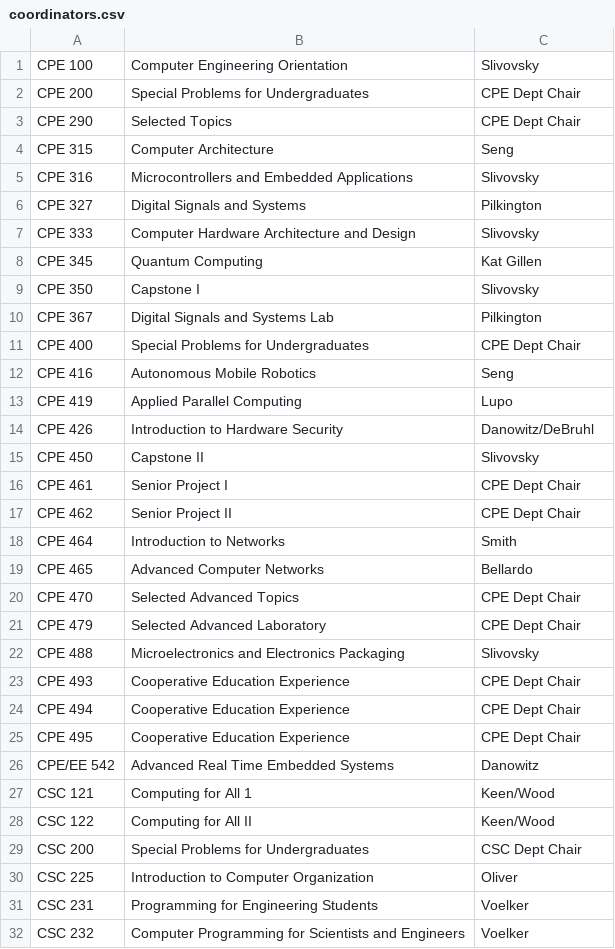
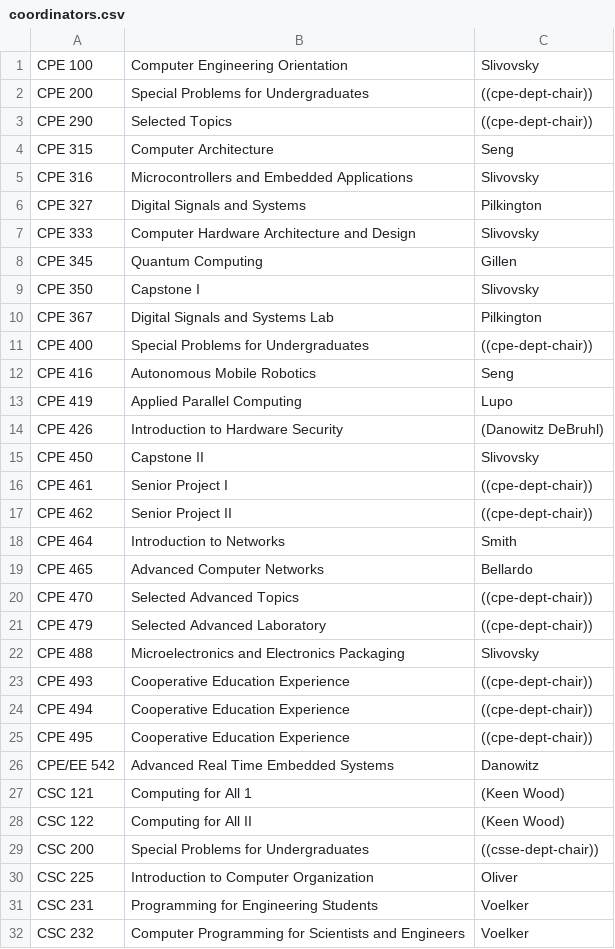
Before and after one commit to jbclements/csse-scheduling, a CSV file: csse-scheduling/coordinators.csv, drawn as a sheet; only a part is shown; the diff covers the shown part only.

```diff
--- a/csse-scheduling/coordinators.csv
+++ b/csse-scheduling/coordinators.csv
@@ -1,4 +1,4 @@
 "CPE 100","Computer Engineering Orientation","Slivovsky"
-"CPE 200","Special Problems for Undergraduates","CPE Dept Chair"
-"CPE 290","Selected Topics","CPE Dept Chair"
+"CPE 200","Special Problems for Undergraduates","((cpe-dept-chair))"
+"CPE 290","Selected Topics","((cpe-dept-chair))"
 "CPE 315","Computer Architecture","Seng"
@@ -7,24 +7,24 @@
 "CPE 333","Computer Hardware Architecture and Design","Slivovsky"
-"CPE 345","Quantum Computing","Kat Gillen"
+"CPE 345","Quantum Computing","Gillen"
 "CPE 350","Capstone I","Slivovsky"
 "CPE 367","Digital Signals and Systems Lab","Pilkington"
-"CPE 400","Special Problems for Undergraduates","CPE Dept Chair"
+"CPE 400","Special Problems for Undergraduates","((cpe-dept-chair))"
 "CPE 416","Autonomous Mobile Robotics","Seng"
 "CPE 419","Applied Parallel Computing","Lupo"
-"CPE 426","Introduction to Hardware Security","Danowitz/DeBruhl"
+"CPE 426","Introduction to Hardware Security","(Danowitz DeBruhl)"
 "CPE 450","Capstone II","Slivovsky"
-"CPE 461","Senior Project I","CPE Dept Chair"
-"CPE 462","Senior Project II","CPE Dept Chair"
+"CPE 461","Senior Project I","((cpe-dept-chair))"
+"CPE 462","Senior Project II","((cpe-dept-chair))"
 "CPE 464","Introduction to Networks","Smith"
 "CPE 465","Advanced Computer Networks","Bellardo"
-"CPE 470","Selected Advanced Topics","CPE Dept Chair"
-"CPE 479","Selected Advanced Laboratory","CPE Dept Chair"
+"CPE 470","Selected Advanced Topics","((cpe-dept-chair))"
+"CPE 479","Selected Advanced Laboratory","((cpe-dept-chair))"
 "CPE 488","Microelectronics and Electronics Packaging","Slivovsky"
-"CPE 493","Cooperative Education Experience","CPE Dept Chair"
-"CPE 494","Cooperative Education Experience","CPE Dept Chair"
-"CPE 495","Cooperative Education Experience","CPE Dept Chair"
+"CPE 493","Cooperative Education Experience","((cpe-dept-chair))"
+"CPE 494","Cooperative Education Experience","((cpe-dept-chair))"
+"CPE 495","Cooperative Education Experience","((cpe-dept-chair))"
 "CPE/EE 542","Advanced Real Time Embedded Systems","Danowitz"
-"CSC 121","Computing for All 1","Keen/Wood"
-"CSC 122","Computing for All II","Keen/Wood"
-"CSC 200","Special Problems for Undergraduates","CSC Dept Chair"
+"CSC 121","Computing for All 1","(Keen Wood)"
+"CSC 122","Computing for All II","(Keen Wood)"
+"CSC 200","Special Problems for Undergraduates","((csse-dept-chair))"
 "CSC 225","Introduction to Computer Organization","Oliver"
```
Also changed, not shown: 67 edited cells elsewhere in this file, 1 other file.
